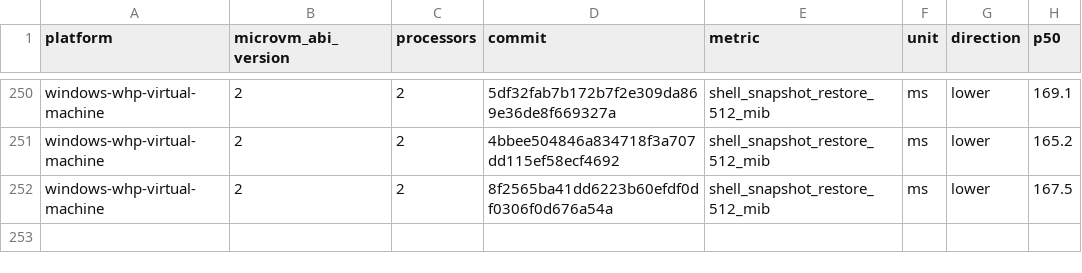
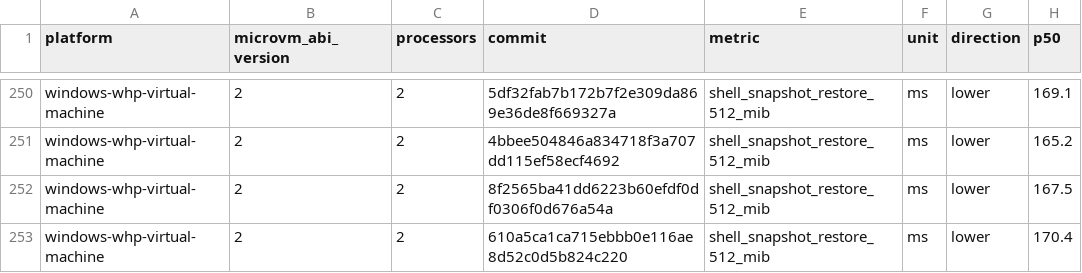
Before and after one commit to 56steve/nvx, a CSV file: data/windows-whp-virtual-machine-microvm-v2-2vcpu.csv, drawn as a sheet; only a part is shown, gaps mark what is left out.

```diff
--- a/data/windows-whp-virtual-machine-microvm-v2-2vcpu.csv
+++ b/data/windows-whp-virtual-machine-microvm-v2-2vcpu.csv
@@ -252 +252,2 @@ windows-whp-virtual-machine,2,2,4bbee504846a834718f3a707dd115ef58ecf4692,shell_s
 windows-whp-virtual-machine,2,2,8f2565ba41dd6223b60efdf0df0306f0d676a54a,shell_snapshot_restore_512_mib,ms,lower,167.5
+windows-whp-virtual-machine,2,2,610a5ca1ca715ebbb0e116ae8d52c0d5b824c220,shell_snapshot_restore_512_mib,ms,lower,170.4
```
Also changed, not shown: data/linux-kvm-virtual-machine-microvm-v2-1vcpu.csv, data/linux-mshv-virtual-machine-microvm-v2-1vcpu.csv, 9 other files.
